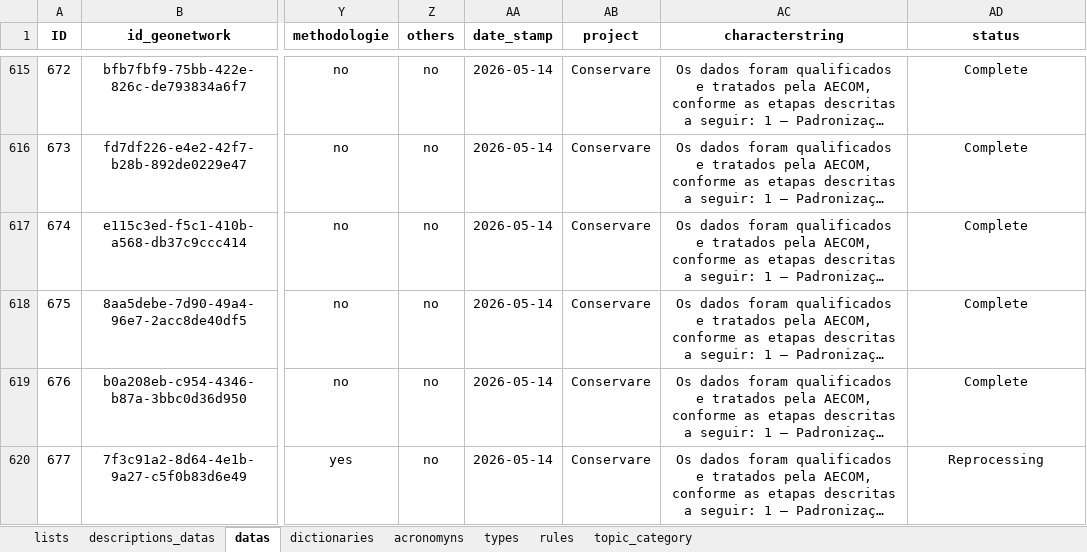
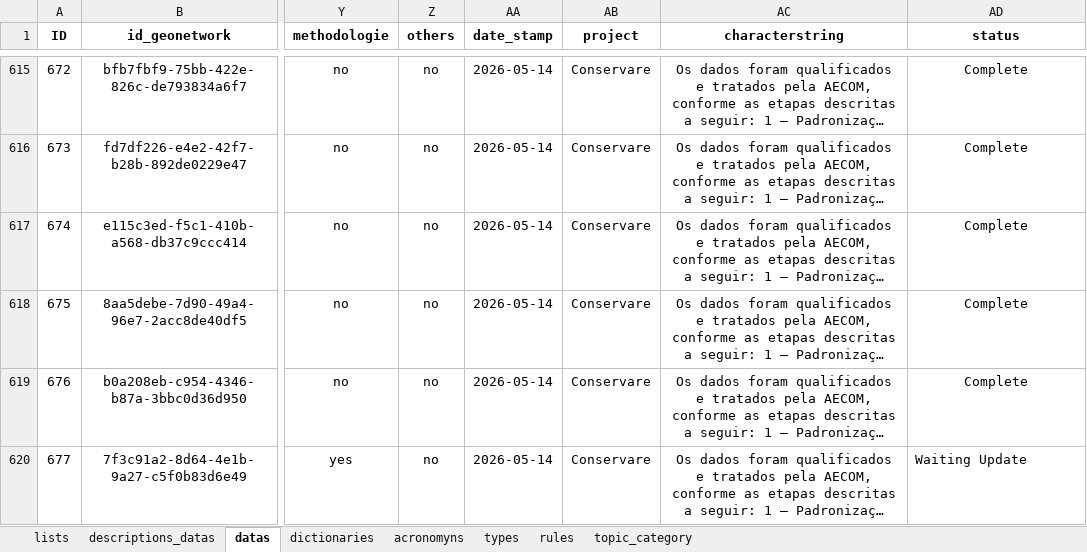
Before and after one commit to FranciscoAecom/prefect, an Excel workbook: input/st_Ingest_parameter.xlsx, sheet datas, drawn as a sheet; only a part is shown, gaps mark what is left out; long unchanged cells end in …; values as stored, in another font and other column widths than the file's, no borders; conditional formats and table styles not drawn; the diff names each change by its address in the sheet, - before the commit and + after, or states it on an @@ line.

```diff
--- a/input/st_Ingest_parameter.xlsx (sheet datas)
+++ b/input/st_Ingest_parameter.xlsx (sheet datas)
-AD620 (status): Reprocessing
+AD620 (status): Waiting Update
-AD620 alignment: center
+AD620 alignment: left
```
Also changed, not shown: 8 other files.
